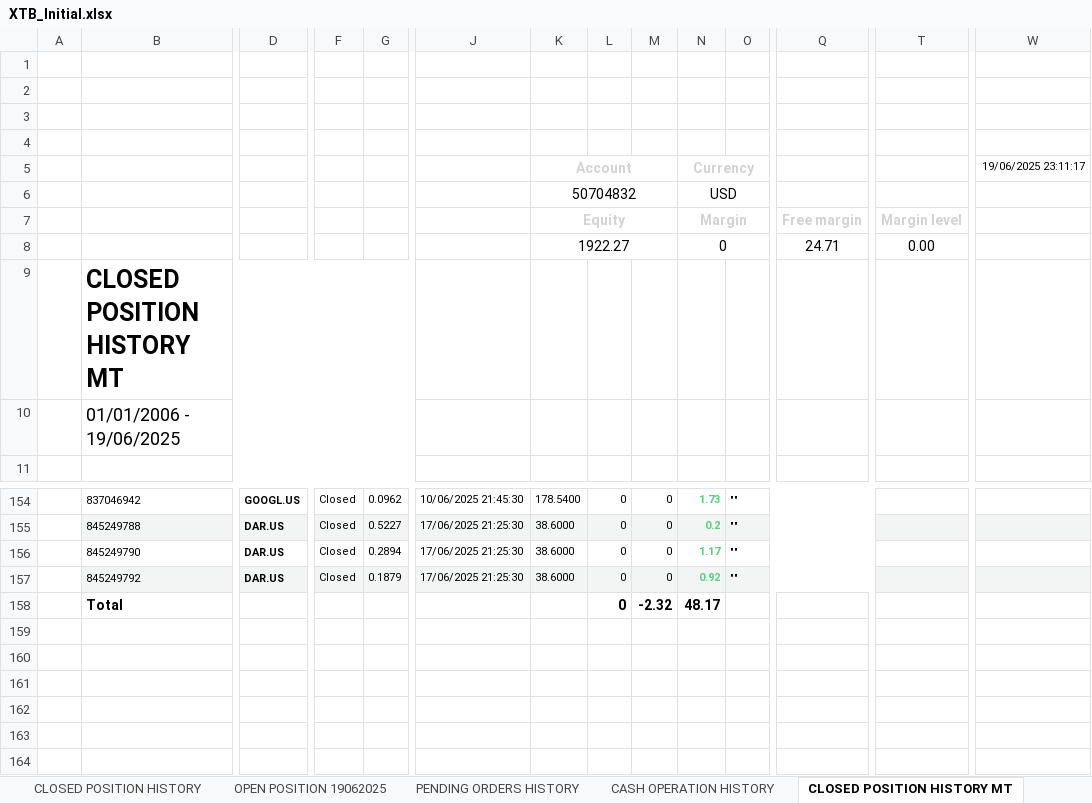
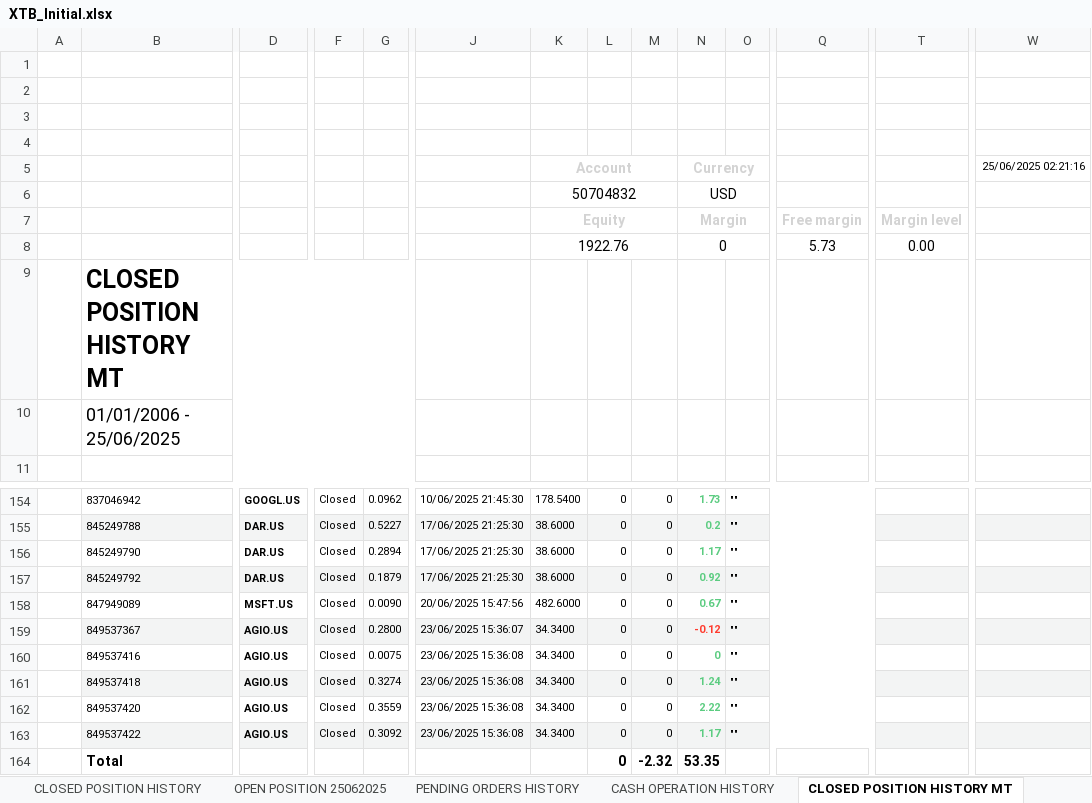
Before and after one commit to SRodWal/RodWal-Capital-Insights, an Excel workbook: XTB_Initial.xlsx, sheet CLOSED POSITION HISTORY MT, drawn as a sheet; only a part is shown, gaps mark what is left out; values as stored, in another font and other column widths than the file's, no borders; charts and pictures not drawn; removed rows and columns are numbered as before the commit, all else as after; rows hold the shown columns only; the diff names each change by its address in the sheet, - before the commit and + after, or states it on an @@ line.

```diff
--- a/XTB_Initial.xlsx (sheet CLOSED POSITION HISTORY MT)
+++ b/XTB_Initial.xlsx (sheet CLOSED POSITION HISTORY MT)
-sheet tab: OPEN POSITION 19062025
+sheet tab: OPEN POSITION 25062025
-W5: 19/06/2025 23:11:17
+W5: 25/06/2025 02:21:16
-row 8:  |  |  |  |  |  | 1922.27 |  |  | 0 |  | 24.71 | 0.00
+row 8:  |  |  |  |  |  | 1922.76 |  |  | 0 |  | 5.73 | 0.00
-B10: 01/01/2006 - 19/06/2025
+B10: 01/01/2006 - 25/06/2025
+row 158:  | 847949089 | MSFT.US | Closed | 0.0090 | 20/06/2025 15:47:56 | 482.6000 | 0 | 0 | 0.67 | ""
+row 159:  | 849537367 | AGIO.US | Closed | 0.2800 | 23/06/2025 15:36:07 | 34.3400 | 0 | 0 | -0.12 | ""
+row 160:  | 849537416 | AGIO.US | Closed | 0.0075 | 23/06/2025 15:36:08 | 34.3400 | 0 | 0 | 0 | ""
+row 161:  | 849537418 | AGIO.US | Closed | 0.3274 | 23/06/2025 15:36:08 | 34.3400 | 0 | 0 | 1.24 | ""
+row 162:  | 849537420 | AGIO.US | Closed | 0.3559 | 23/06/2025 15:36:08 | 34.3400 | 0 | 0 | 2.22 | ""
+row 163:  | 849537422 | AGIO.US | Closed | 0.3092 | 23/06/2025 15:36:08 | 34.3400 | 0 | 0 | 1.17 | ""
-N164: 48.17
+N164: 53.35
```
Also changed, not shown: sheet OPEN POSITION 25062025, sheet CASH OPERATION HISTORY, sheet CLOSED POSITION HISTORY, sheet BALANCE OPERATION HISTORY MT, sheet PENDING ORDERS HISTORY, Stock Selection/CASH OPERATION.xlsx, Stock Selection/CLOSED POSITION HISTORY.xlsx, 4 other files.
